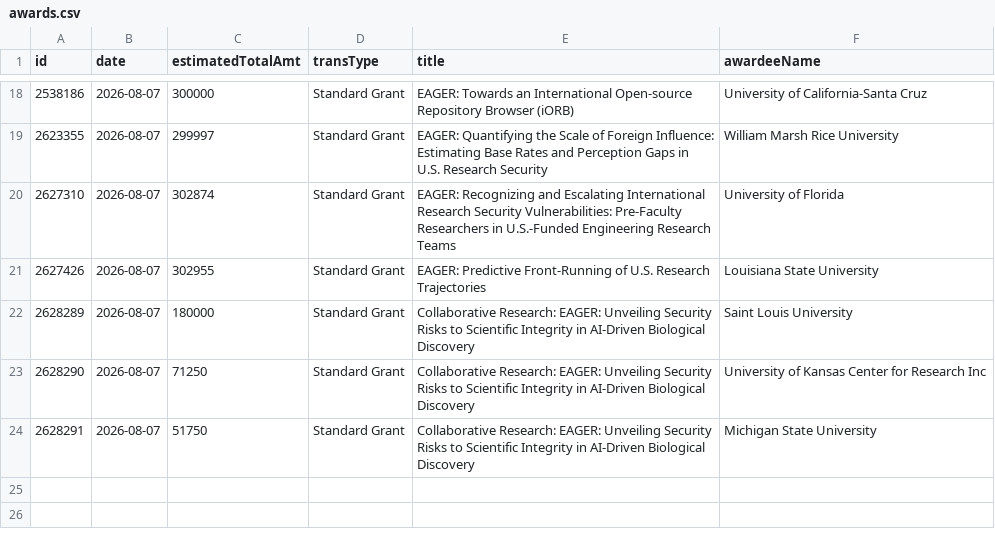
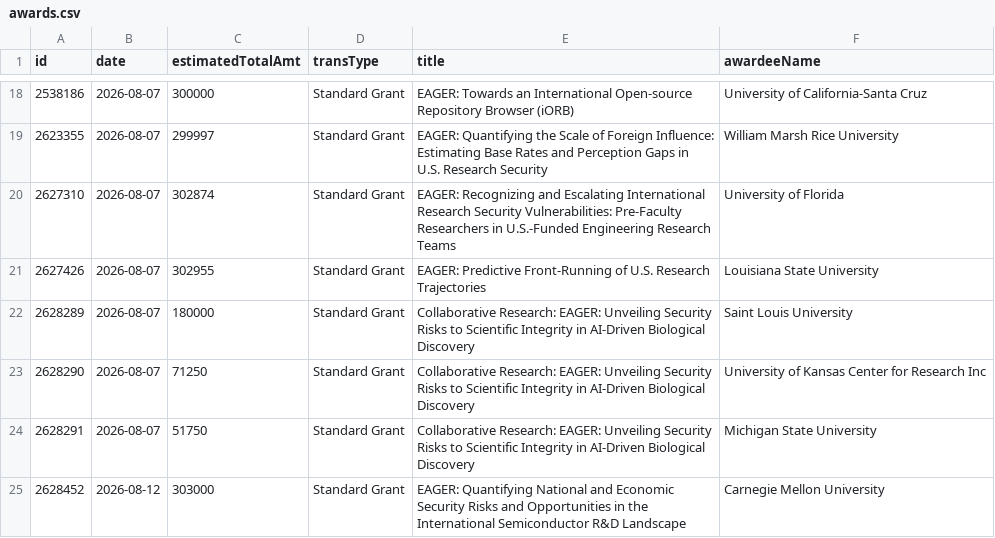
Before and after one commit to jpwolfson/science-funding-dashboard, a CSV file: data/nsf/od/crsp/awards.csv, drawn as a sheet; only a part is shown, gaps mark what is left out; the diff names each change by its address in the sheet, - before the commit and + after, or states it on an @@ line.

```diff
--- a/data/nsf/od/crsp/awards.csv
+++ b/data/nsf/od/crsp/awards.csv
+row 25: 2628452 | 2026-08-12 | 303000 | Standard Grant | EAGER: Quantifying National and Economic Security Risks and Opportunities in the International Semiconductor R&D Landscape | Carnegie Mellon University
```
Also changed, not shown: 1 other file.
